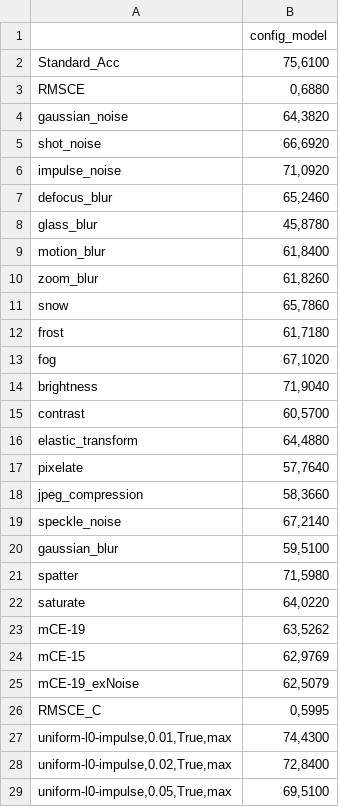
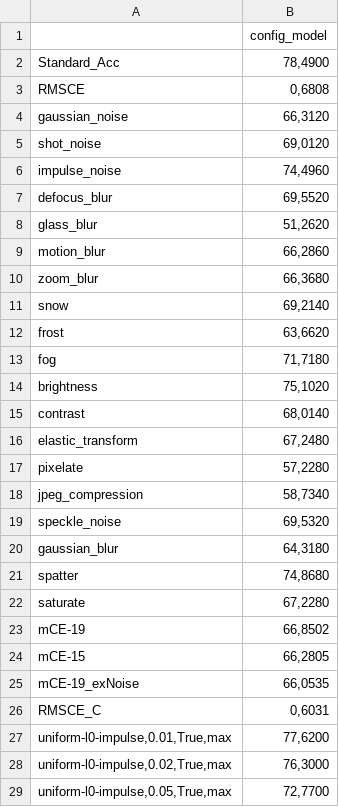
Before and after one commit to Georgsiedel/corruption-testing, a CSV file: results/CIFAR100/WideResNet_28_4/config25_CosineAnnealingWarmRestarts_combined_metrics_test_avg.csv, drawn as a sheet; only a part is shown; the diff covers the shown part only.

```diff
--- a/results/CIFAR100/WideResNet_28_4/config25_CosineAnnealingWarmRestarts_combined_metrics_test_avg.csv
+++ b/results/CIFAR100/WideResNet_28_4/config25_CosineAnnealingWarmRestarts_combined_metrics_test_avg.csv
@@ -1,29 +1,29 @@
 ;config_model
-Standard_Acc;75,6100
-RMSCE;0,6880
-gaussian_noise;64,3820
-shot_noise;66,6920
-impulse_noise;71,0920
-defocus_blur;65,2460
-glass_blur;45,8780
-motion_blur;61,8400
-zoom_blur;61,8260
-snow;65,7860
-frost;61,7180
-fog;67,1020
-brightness;71,9040
-contrast;60,5700
-elastic_transform;64,4880
-pixelate;57,7640
-jpeg_compression;58,3660
-speckle_noise;67,2140
-gaussian_blur;59,5100
-spatter;71,5980
-saturate;64,0220
-mCE-19;63,5262
-mCE-15;62,9769
-mCE-19_exNoise;62,5079
-RMSCE_C;0,5995
-uniform-l0-impulse,0.01,True,max;74,4300
-uniform-l0-impulse,0.02,True,max;72,8400
-uniform-l0-impulse,0.05,True,max;69,5100
+Standard_Acc;78,4900
+RMSCE;0,6808
+gaussian_noise;66,3120
+shot_noise;69,0120
+impulse_noise;74,4960
+defocus_blur;69,5520
+glass_blur;51,2620
+motion_blur;66,2860
+zoom_blur;66,3680
+snow;69,2140
+frost;63,6620
+fog;71,7180
+brightness;75,1020
+contrast;68,0140
+elastic_transform;67,2480
+pixelate;57,2280
+jpeg_compression;58,7340
+speckle_noise;69,5320
+gaussian_blur;64,3180
+spatter;74,8680
+saturate;67,2280
+mCE-19;66,8502
+mCE-15;66,2805
+mCE-19_exNoise;66,0535
+RMSCE_C;0,6031
+uniform-l0-impulse,0.01,True,max;77,6200
+uniform-l0-impulse,0.02,True,max;76,3000
+uniform-l0-impulse,0.05,True,max;72,7700
```
Also changed, not shown: 47 edited cells elsewhere in this file, 38 other files.
